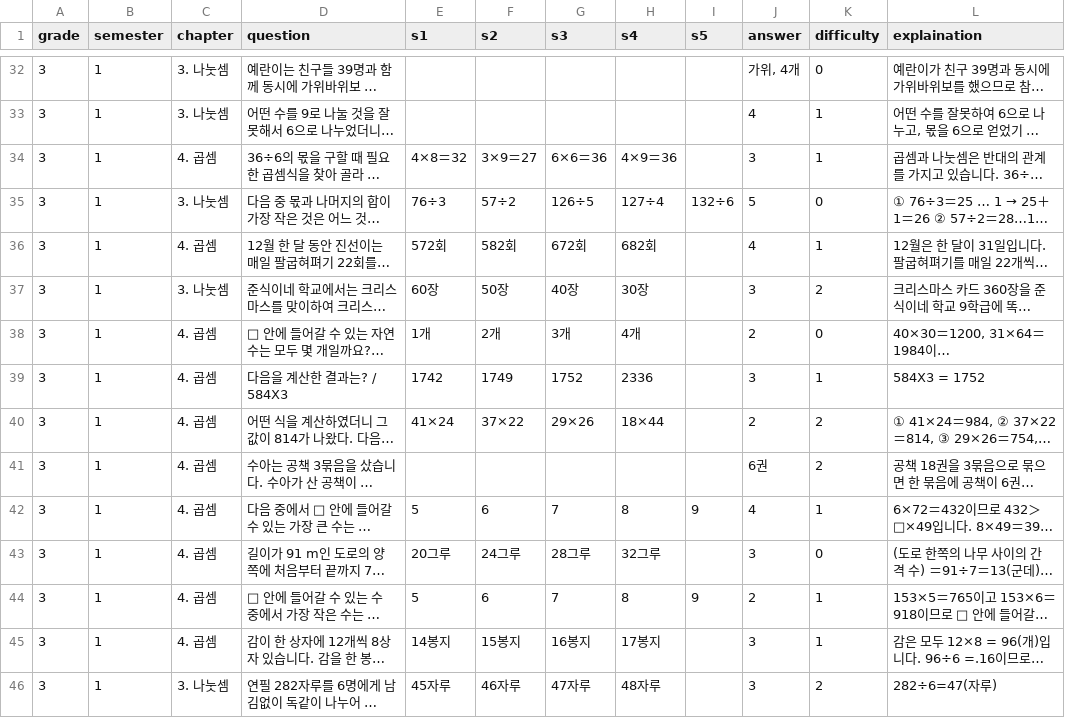
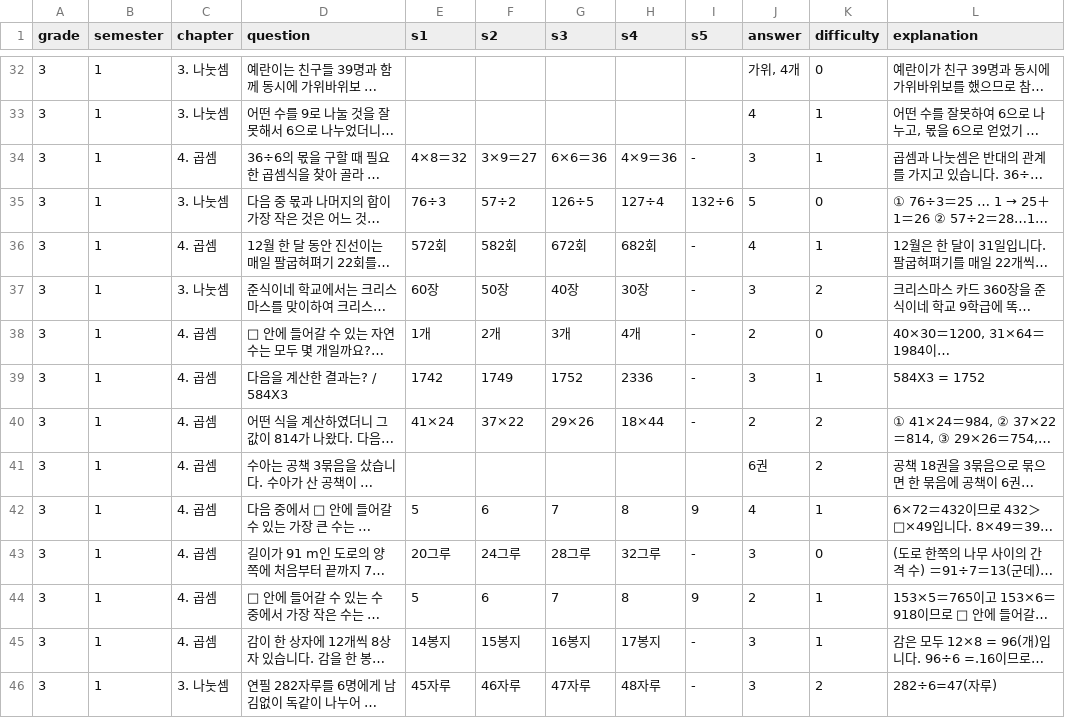
Before and after one commit to zissuuo/MathMates, a CSV file: item_pool.csv, drawn as a sheet; only a part is shown, gaps mark what is left out; long unchanged cells end in …; the diff names each change by its address in the sheet, - before the commit and + after, or states it on an @@ line.

Commit message:
feat: add conditional rendering for problem and answer

```diff
--- a/item_pool.csv
+++ b/item_pool.csv
-L1: explaination
+L1: explanation
-I34 (s5): (empty)
+I34 (s5): -
-I36:I40 (s5): (empty)
+I36:I40 (s5): -
-I43 (s5): (empty)
+I43 (s5): -
-I45:I46 (s5): (empty)
+I45:I46 (s5): -
```
Also changed, not shown: 1 other file.
